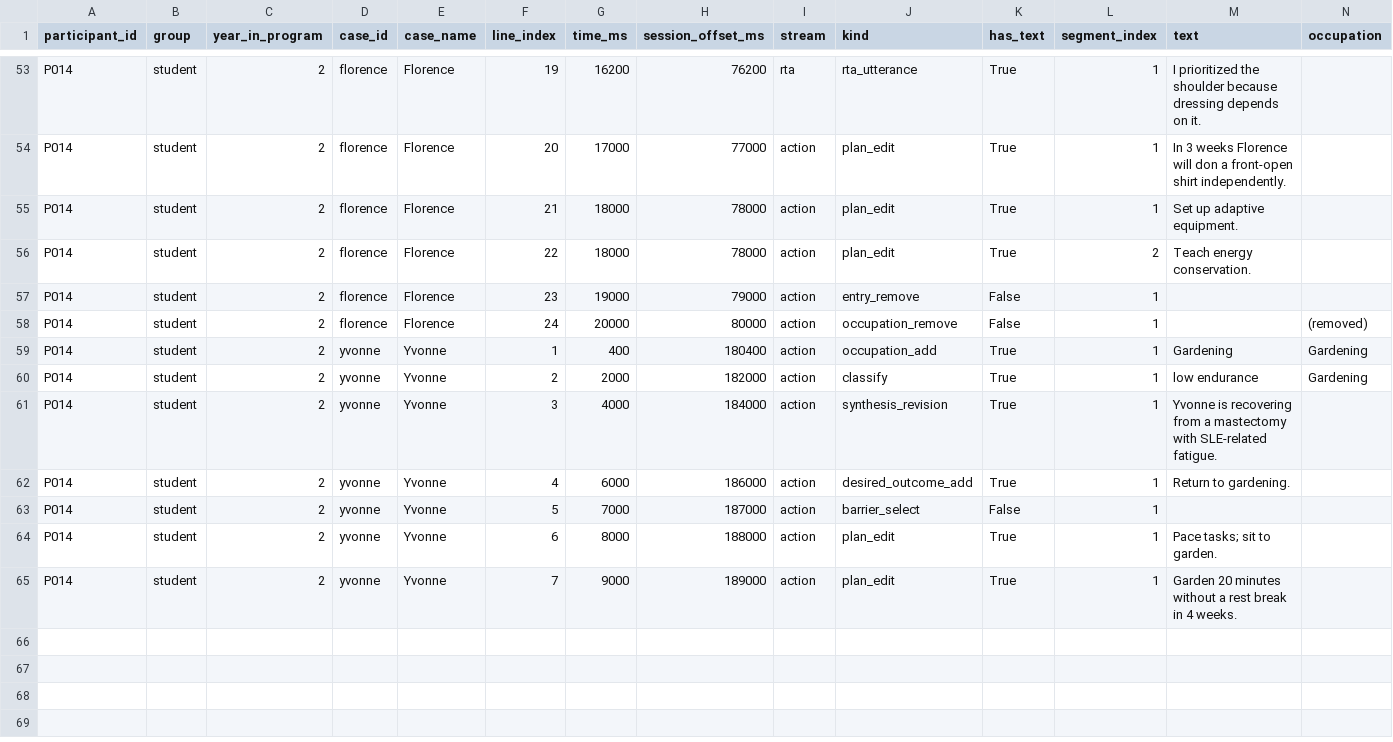
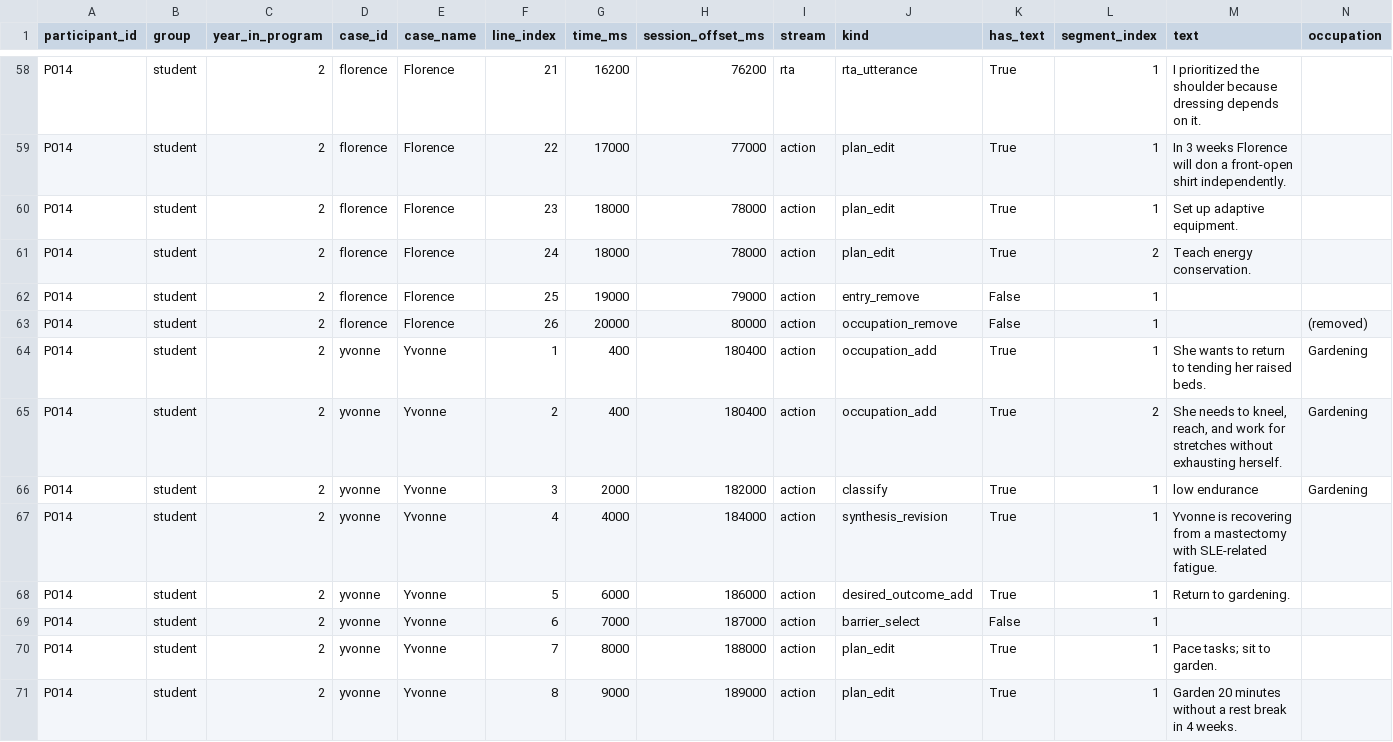
Before and after one commit to dculver/OT_Professional_Reasoning_Study, a CSV file: analysis/expected/ona_events_full.csv, drawn as a sheet; only a part is shown, gaps mark what is left out; addresses are those after the commit; rows hold the shown columns only; the diff covers the shown part only; the diff names each change by its address in the sheet, - before the commit and + after, or states it on an @@ line.

```diff
--- a/analysis/expected/ona_events_full.csv
+++ b/analysis/expected/ona_events_full.csv
-F58 (line_index): 19
+F58 (line_index): 21
-F59 (line_index): 20
+F59 (line_index): 22
-F60 (line_index): 21
+F60 (line_index): 23
-F61 (line_index): 22
+F61 (line_index): 24
-F62 (line_index): 23
+F62 (line_index): 25
-F63 (line_index): 24
+F63 (line_index): 26
-M64 (text): Gardening
+M64 (text): She wants to return to tending her raised beds.
+row 65: P014 | student | 2 | yvonne | Yvonne | 2 | 400 | 180400 | action | occupation_add | True | 2 | She needs to kneel, reach, and work for stretches without exhausting herself. | Gardening
-F66 (line_index): 2
+F66 (line_index): 3
-F67 (line_index): 3
+F67 (line_index): 4
-F68 (line_index): 4
+F68 (line_index): 5
-F69 (line_index): 5
+F69 (line_index): 6
-F70 (line_index): 6
+F70 (line_index): 7
-F71 (line_index): 7
+F71 (line_index): 8
```
Also changed, not shown: 5 added rows and 49 edited cells elsewhere in this file, analysis/expected/ncoder_corpus.csv, 7 other files.
